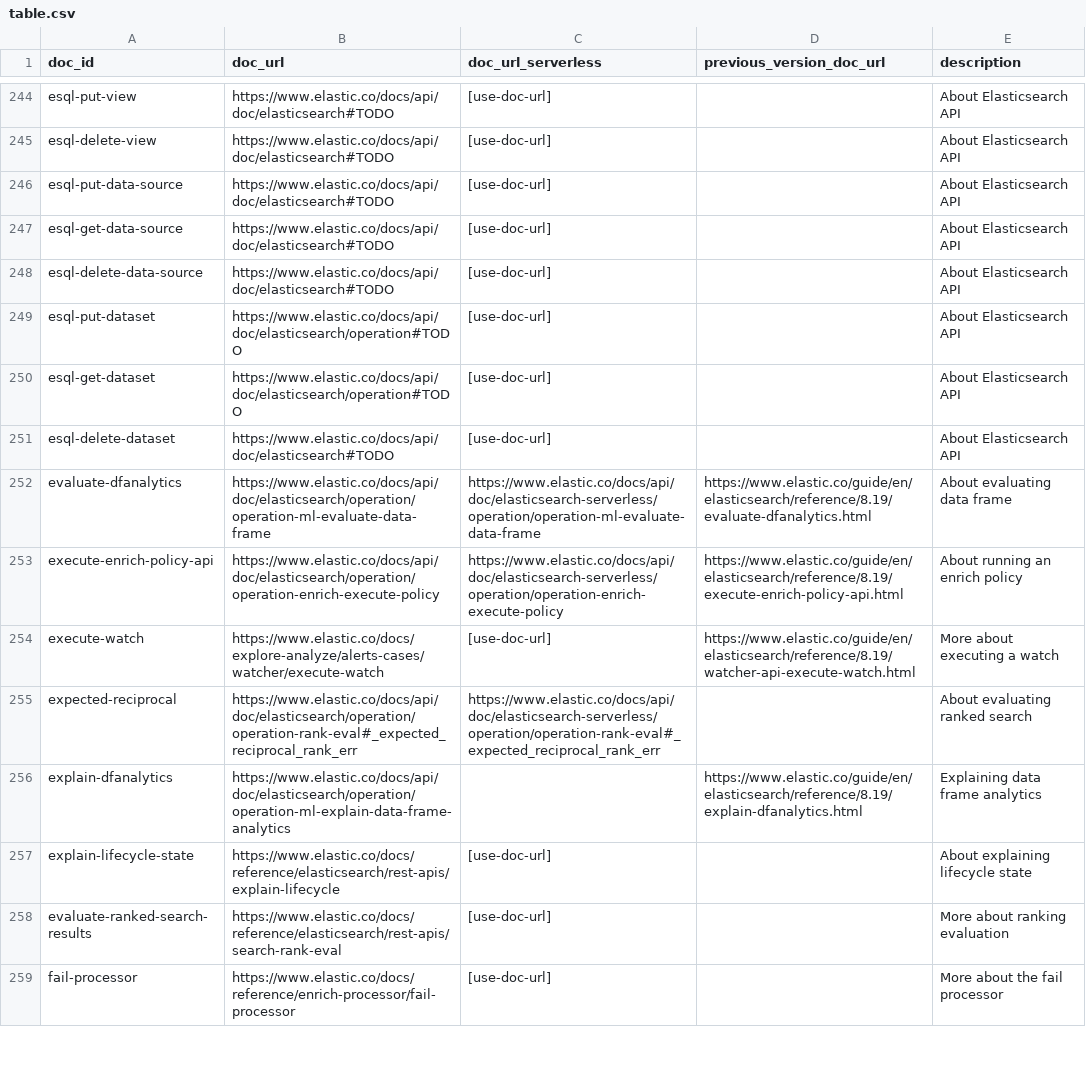
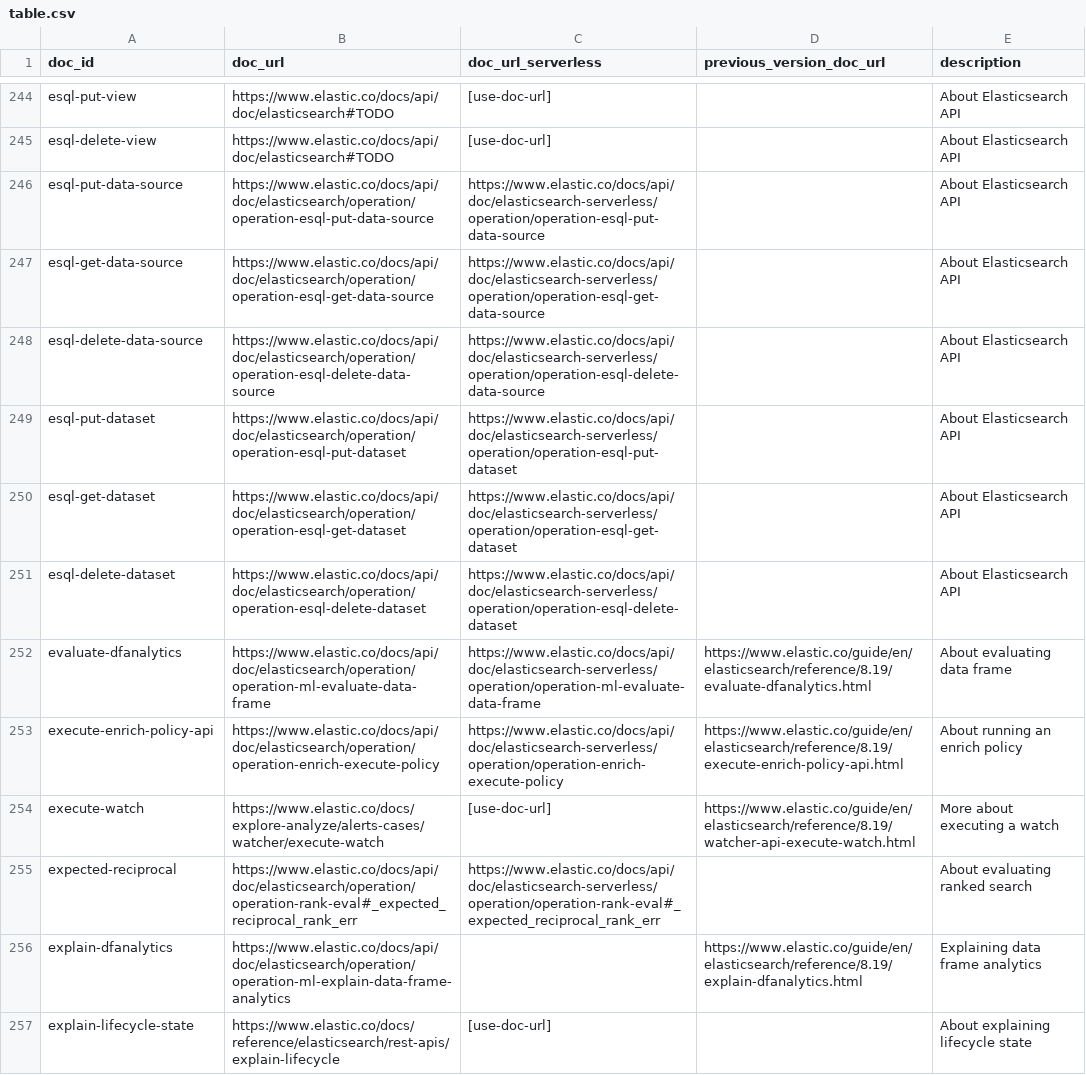
Before and after one commit to elastic/elasticsearch-specification, a CSV file: specification/_doc_ids/table.csv, drawn as a sheet; only a part is shown, gaps mark what is left out; the shorter side is filled out with more unchanged rows.

Commit message:
Fix ES|QL data federation documentation URLs (#6503)

```diff
--- a/specification/_doc_ids/table.csv
+++ b/specification/_doc_ids/table.csv
@@ -245,8 +245,8 @@ esql-put-view,https://www.elastic.co/docs/api/doc/elasticsearch#TODO,[use-doc-ur
 esql-delete-view,https://www.elastic.co/docs/api/doc/elasticsearch#TODO,[use-doc-url],,About Elasticsearch API
-esql-put-data-source,https://www.elastic.co/docs/api/doc/elasticsearch#TODO,[use-doc-url],,About Elasticsearch API
-esql-get-data-source,https://www.elastic.co/docs/api/doc/elasticsearch#TODO,[use-doc-url],,About Elasticsearch API
-esql-delete-data-source,https://www.elastic.co/docs/api/doc/elasticsearch#TODO,[use-doc-url],,About Elasticsearch API
-esql-put-dataset,https://www.elastic.co/docs/api/doc/elasticsearch/operation#TODO,[use-doc-url],,About Elasticsearch API
-esql-get-dataset,https://www.elastic.co/docs/api/doc/elasticsearch/operation#TODO,[use-doc-url],,About Elasticsearch API
-esql-delete-dataset,https://www.elastic.co/docs/api/doc/elasticsearch#TODO,[use-doc-url],,About Elasticsearch API
+esql-put-data-source,https://www.elastic.co/docs/api/doc/elasticsearch/operation/operation-esql-put-data-source,https://www.elastic.co/docs/api/doc/elasticsearch-serverless/operation/operation-esql-put-data-source,,About Elasticsearch API
+esql-get-data-source,https://www.elastic.co/docs/api/doc/elasticsearch/operation/operation-esql-get-data-source,https://www.elastic.co/docs/api/doc/elasticsearch-serverless/operation/operation-esql-get-data-source,,About Elasticsearch API
+esql-delete-data-source,https://www.elastic.co/docs/api/doc/elasticsearch/operation/operation-esql-delete-data-source,https://www.elastic.co/docs/api/doc/elasticsearch-serverless/operation/operation-esql-delete-data-source,,About Elasticsearch API
+esql-put-dataset,https://www.elastic.co/docs/api/doc/elasticsearch/operation/operation-esql-put-dataset,https://www.elastic.co/docs/api/doc/elasticsearch-serverless/operation/operation-esql-put-dataset,,About Elasticsearch API
+esql-get-dataset,https://www.elastic.co/docs/api/doc/elasticsearch/operation/operation-esql-get-dataset,https://www.elastic.co/docs/api/doc/elasticsearch-serverless/operation/operation-esql-get-dataset,,About Elasticsearch API
+esql-delete-dataset,https://www.elastic.co/docs/api/doc/elasticsearch/operation/operation-esql-delete-dataset,https://www.elastic.co/docs/api/doc/elasticsearch-serverless/operation/operation-esql-delete-dataset,,About Elasticsearch API
 evaluate-dfanalytics,https://www.elastic.co/docs/api/doc/elasticsearch/operation/operation-ml-evaluate-data-frame,https://www.elastic.co/docs/api/doc/elasticsearch-serverless/operation/operation-ml-evaluate-data-frame,https://www.elastic.co/guide/en/elasticsearch/reference/8.19/evaluate-dfanalytics.html,About evaluating data frame
```
